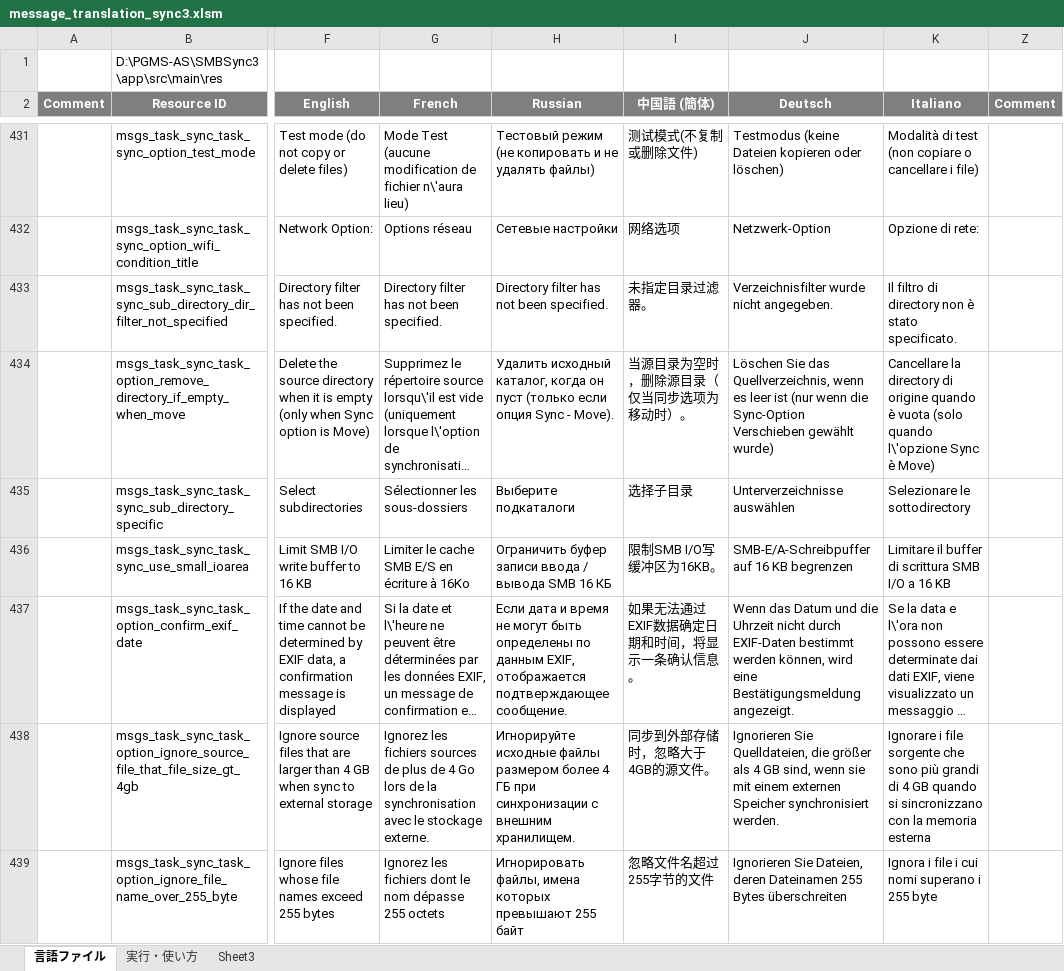
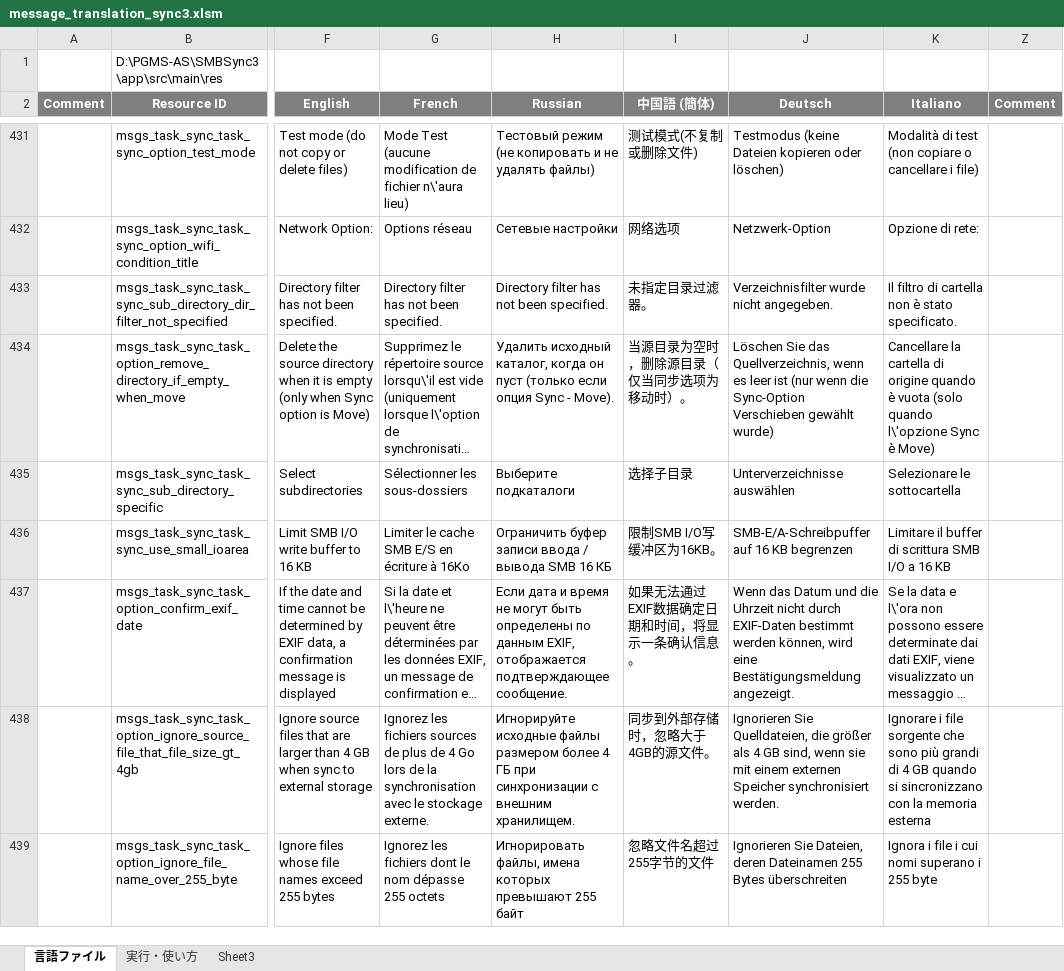
Before and after one commit to Sentaroh/SMBSync3, an Excel workbook: message_translation_sync3.xlsm, sheet 言語ファイル, drawn as a sheet; only a part is shown, gaps mark what is left out; long unchanged cells end in …; values as stored, in another font and other column widths than the file's, no borders; charts and pictures not drawn; the diff covers the shown part only; the diff names each change by its address in the sheet, - before the commit and + after, or states it on an @@ line.

Commit message:
Update Italian translation(no help)

```diff
--- a/message_translation_sync3.xlsm (sheet 言語ファイル)
+++ b/message_translation_sync3.xlsm (sheet 言語ファイル)
-K433 (Italiano): …filtro di directory non è…
+K433 (Italiano): …filtro di cartella non è…
-K434 (Italiano): Cancellare la directory di origine…
+K434 (Italiano): Cancellare la cartella di origine…
-K435 (Italiano): Selezionare le sottodirectory
+K435 (Italiano): Selezionare le sottocartella
```
Also changed, not shown: 66 edited cells elsewhere in this sheet, charts or pictures, 1 other file.
